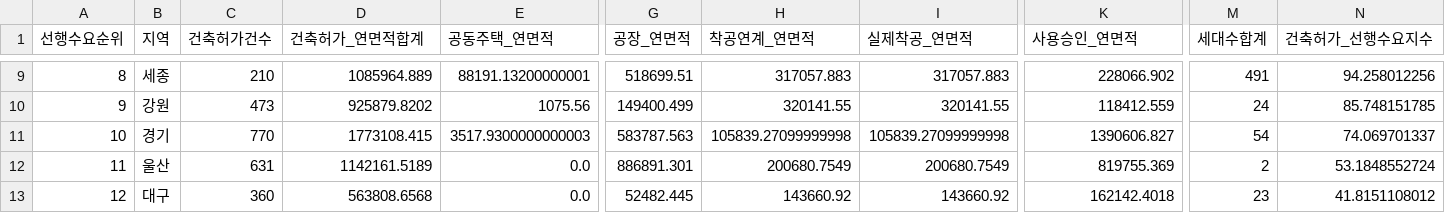
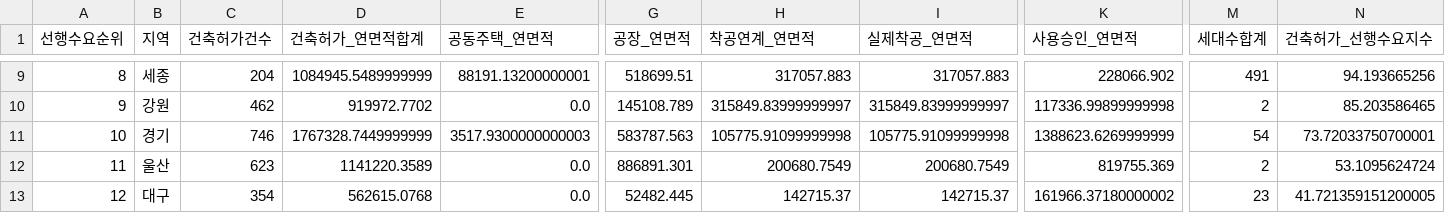
Before and after one commit to Ronaldooh123/steel-demand-report, a CSV file: data/cache/archhub_basis_region_summary_latest.csv, drawn as a sheet; only a part is shown, gaps mark what is left out; the diff covers the shown part only; the diff names each change by its address in the sheet, - before the commit and + after, or states it on an @@ line.

```diff
--- a/data/cache/archhub_basis_region_summary_latest.csv
+++ b/data/cache/archhub_basis_region_summary_latest.csv
-C9 (건축허가건수): 210
+C9 (건축허가건수): 204
-D9 (건축허가_연면적합계): 1085964.889
+D9 (건축허가_연면적합계): 1084945.5489999999
-N9 (건축허가_선행수요지수): 94.258012256
+N9 (건축허가_선행수요지수): 94.193665256
-C10 (건축허가건수): 473
+C10 (건축허가건수): 462
-D10 (건축허가_연면적합계): 925879.8202
+D10 (건축허가_연면적합계): 919972.7702
-E10 (공동주택_연면적): 1075.56
+E10 (공동주택_연면적): 0.0
-G10 (공장_연면적): 149400.499
+G10 (공장_연면적): 145108.789
-H10 (착공연계_연면적): 320141.55
+H10 (착공연계_연면적): 315849.83999999997
-I10 (실제착공_연면적): 320141.55
+I10 (실제착공_연면적): 315849.83999999997
-K10 (사용승인_연면적): 118412.559
+K10 (사용승인_연면적): 117336.99899999998
-M10 (세대수합계): 24
+M10 (세대수합계): 2
-N10 (건축허가_선행수요지수): 85.748151785
+N10 (건축허가_선행수요지수): 85.203586465
-C11 (건축허가건수): 770
+C11 (건축허가건수): 746
-D11 (건축허가_연면적합계): 1773108.415
+D11 (건축허가_연면적합계): 1767328.7449999999
-H11 (착공연계_연면적): 105839.27099999998
+H11 (착공연계_연면적): 105775.91099999998
-I11 (실제착공_연면적): 105839.27099999998
+I11 (실제착공_연면적): 105775.91099999998
-K11 (사용승인_연면적): 1390606.827
+K11 (사용승인_연면적): 1388623.6269999999
-N11 (건축허가_선행수요지수): 74.069701337
+N11 (건축허가_선행수요지수): 73.72033750700001
-C12 (건축허가건수): 631
+C12 (건축허가건수): 623
-D12 (건축허가_연면적합계): 1142161.5189
+D12 (건축허가_연면적합계): 1141220.3589
-N12 (건축허가_선행수요지수): 53.1848552724
+N12 (건축허가_선행수요지수): 53.1095624724
-C13 (건축허가건수): 360
+C13 (건축허가건수): 354
-D13 (건축허가_연면적합계): 563808.6568
+D13 (건축허가_연면적합계): 562615.0768
-H13 (착공연계_연면적): 143660.92
+H13 (착공연계_연면적): 142715.37
-I13 (실제착공_연면적): 143660.92
+I13 (실제착공_연면적): 142715.37
-K13 (사용승인_연면적): 162142.4018
+K13 (사용승인_연면적): 161966.37180000002
-N13 (건축허가_선행수요지수): 41.8151108012
+N13 (건축허가_선행수요지수): 41.721359151200005
```
Also changed, not shown: 87 edited cells elsewhere in this file, 2 other files.
